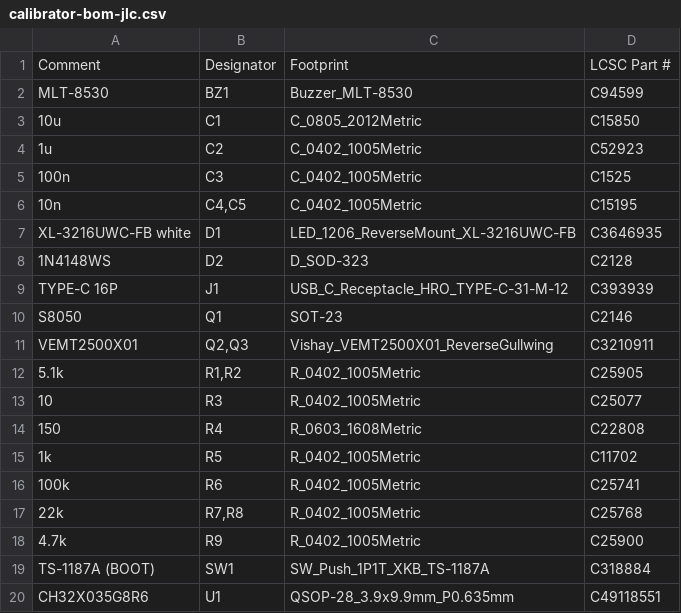
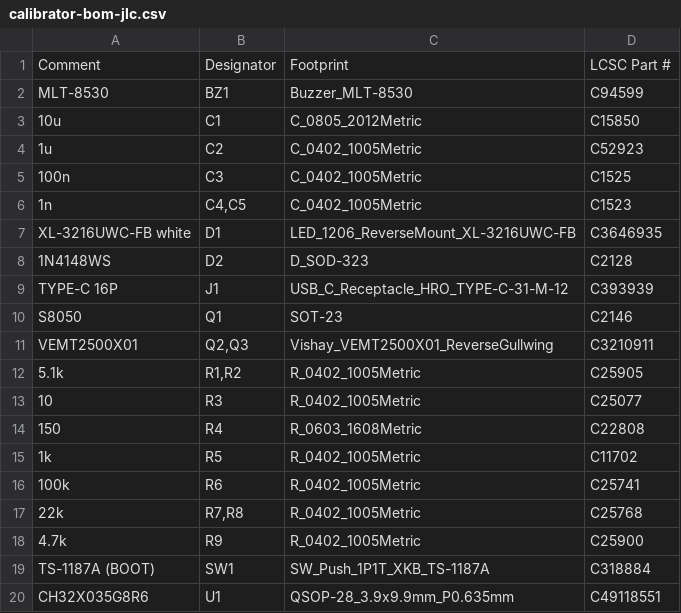
Before and after one commit to LeeO86/mxl-avsync, a CSV file: hardware/calibrator/fab/calibrator-bom-jlc.csv, drawn as a sheet.

```diff
--- a/hardware/calibrator/fab/calibrator-bom-jlc.csv
+++ b/hardware/calibrator/fab/calibrator-bom-jlc.csv
@@ -5,3 +5,3 @@ MLT-8530,BZ1,Buzzer_MLT-8530,C94599
 100n,C3,C_0402_1005Metric,C1525
-10n,"C4,C5",C_0402_1005Metric,C15195
+1n,"C4,C5",C_0402_1005Metric,C1523
 XL-3216UWC-FB white,D1,LED_1206_ReverseMount_XL-3216UWC-FB,C3646935
```
Also changed, not shown: 8 other files.
